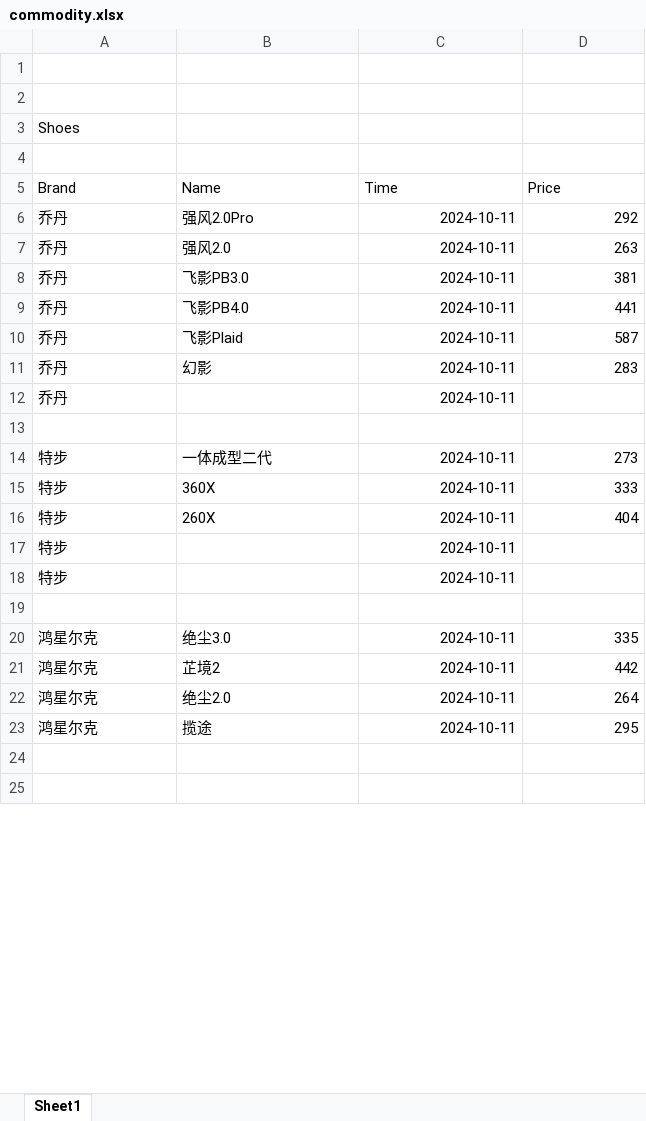
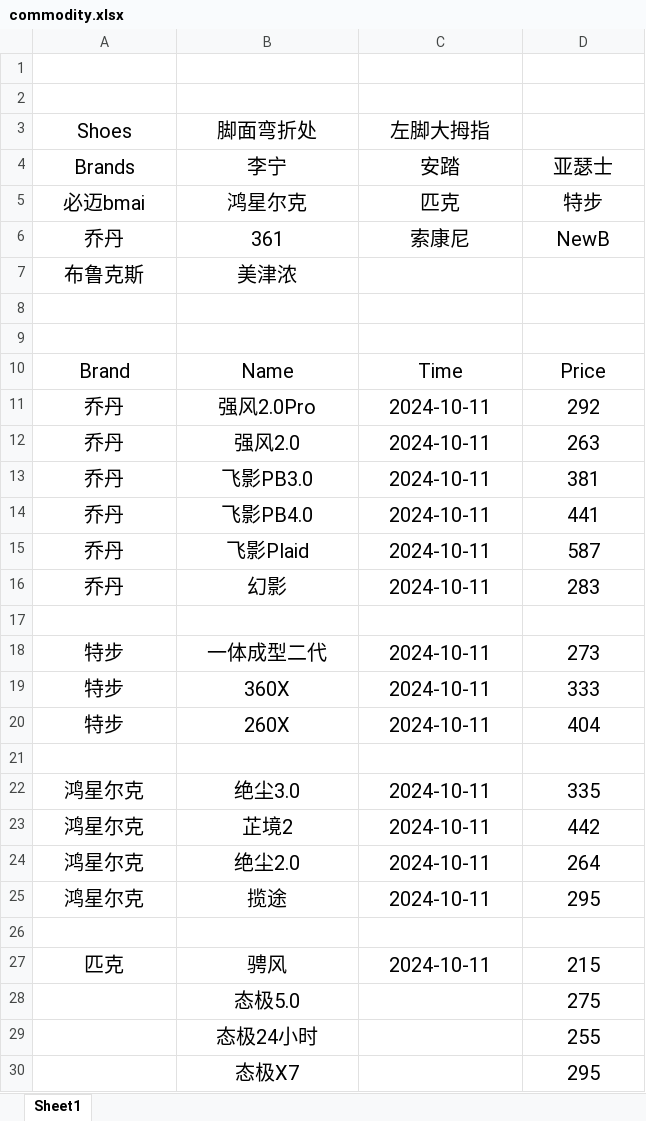
Before and after one commit to WGZ-W/minihabits, an Excel workbook: commodity.xlsx, sheet Sheet1, drawn as a sheet; only a part is shown; the shorter side is filled out with more unchanged rows; values as stored, in another font and other column widths than the file's, no borders; removed rows and columns are numbered as before the commit, all else as after; the diff covers the shown part only; the diff names each change by its address in the sheet, - before the commit and + after, or states it on an @@ line.

Commit message:
some information

```diff
--- a/commodity.xlsx (sheet Sheet1)
+++ b/commodity.xlsx (sheet Sheet1)
@@ A3 text size: larger, alignment: left → center @@
-B3: (empty)
+B3: 脚面弯折处
-C3: (empty)
+C3: 左脚大拇指
+row 4: Brands | 李宁 | 安踏 | 亚瑟士
+row 5: 必迈bmai | 鸿星尔克 | 匹克 | 特步
+row 6: 乔丹 | 361 | 索康尼 | NewB
+row 7: 布鲁克斯 | 美津浓
+row 8: (empty)
@@ A10:D16 text size: larger @@
-A10:D10 alignment: left
+A10:D10 alignment: center
-A11:B16 alignment: left
+A11:B16 alignment: center
-C11:D16 alignment: right
+C11:D16 alignment: center
-row 12: 乔丹 |  | 2024-10-11
@@ A18:D20 text size: larger @@
-A18:B20 alignment: left
+A18:B20 alignment: center
-C18:D20 alignment: right
+C18:D20 alignment: center
-row 17: 特步 |  | 2024-10-11
-row 18: 特步 |  | 2024-10-11
@@ A22:D25 text size: larger @@
-A22:B25 alignment: left
+A22:B25 alignment: center
-C22:D25 alignment: right
+C22:D25 alignment: center
@@ row 26 moved to row 27: 匹克 @@
+row 28:  | 态极5.0 |  | 275
+row 29:  | 态极24小时 |  | 255
+row 30:  | 态极X7 |  | 295
```
Also changed, not shown: 9 added rows, 2 removed rows and 1 edited cell elsewhere in this sheet.
